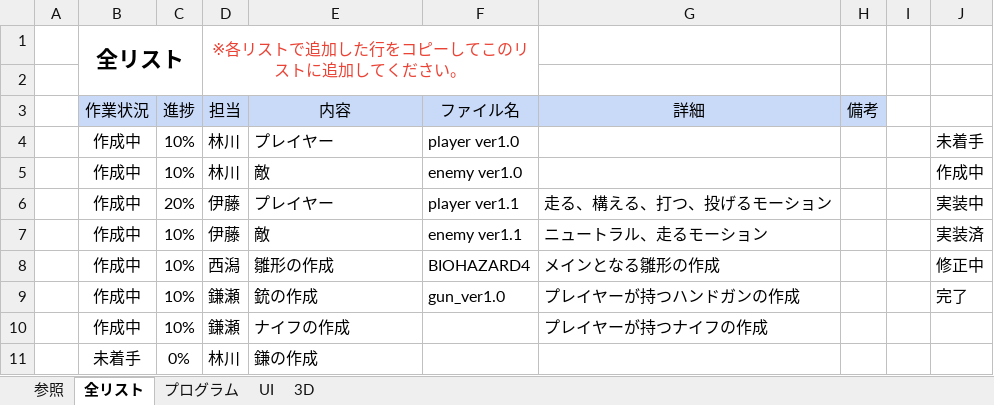
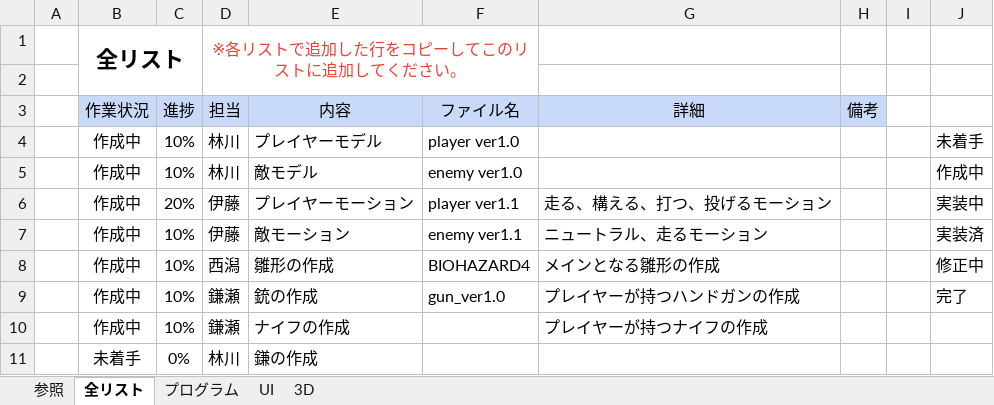
Before and after one commit to KangarooPaw/BIO4-REPRODUCTION, an Excel workbook: 00_schedule/リスト.xlsx, sheet 全リスト, drawn as a sheet; only a part is shown; values as stored, in another font and other column widths than the file's, no borders; conditional formats not drawn; the diff names each change by its address in the sheet, - before the commit and + after, or states it on an @@ line.

```diff
--- a/00_schedule/リスト.xlsx (sheet 全リスト)
+++ b/00_schedule/リスト.xlsx (sheet 全リスト)
-E4 (内容): プレイヤー
+E4 (内容): プレイヤーモデル
-E5 (内容): 敵
+E5 (内容): 敵モデル
-E6 (内容): プレイヤー
+E6 (内容): プレイヤーモーション
-E7 (内容): 敵
+E7 (内容): 敵モーション
```
Also changed, not shown: sheet 3D.
